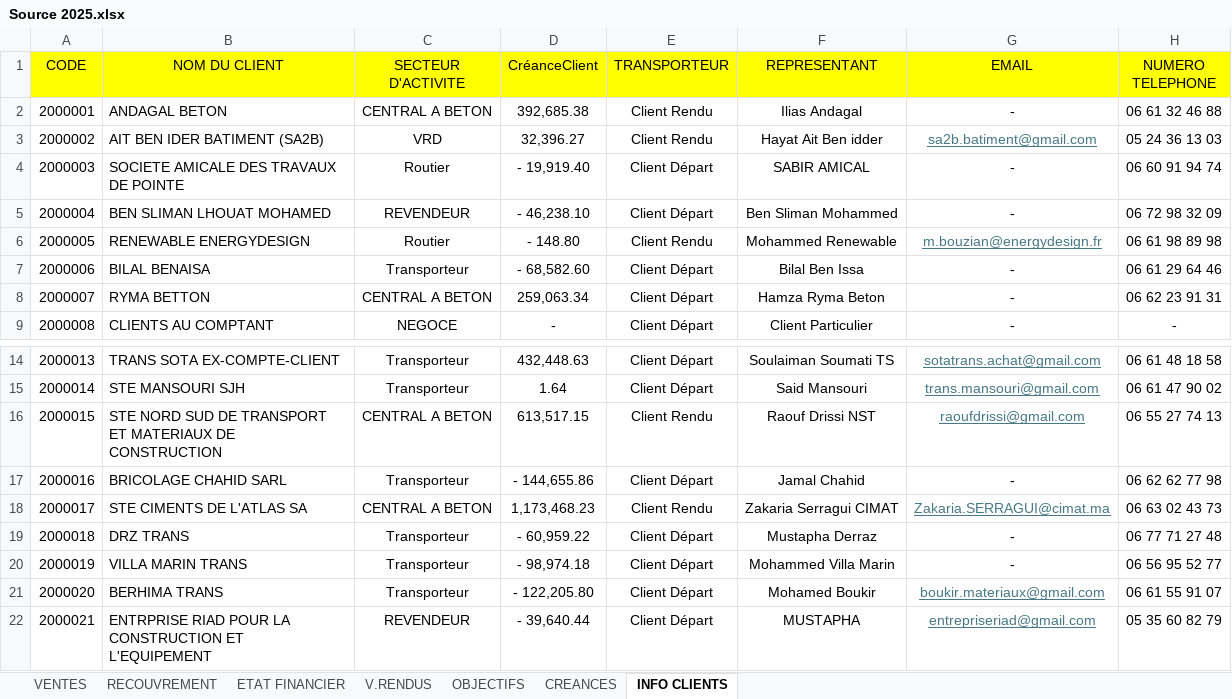
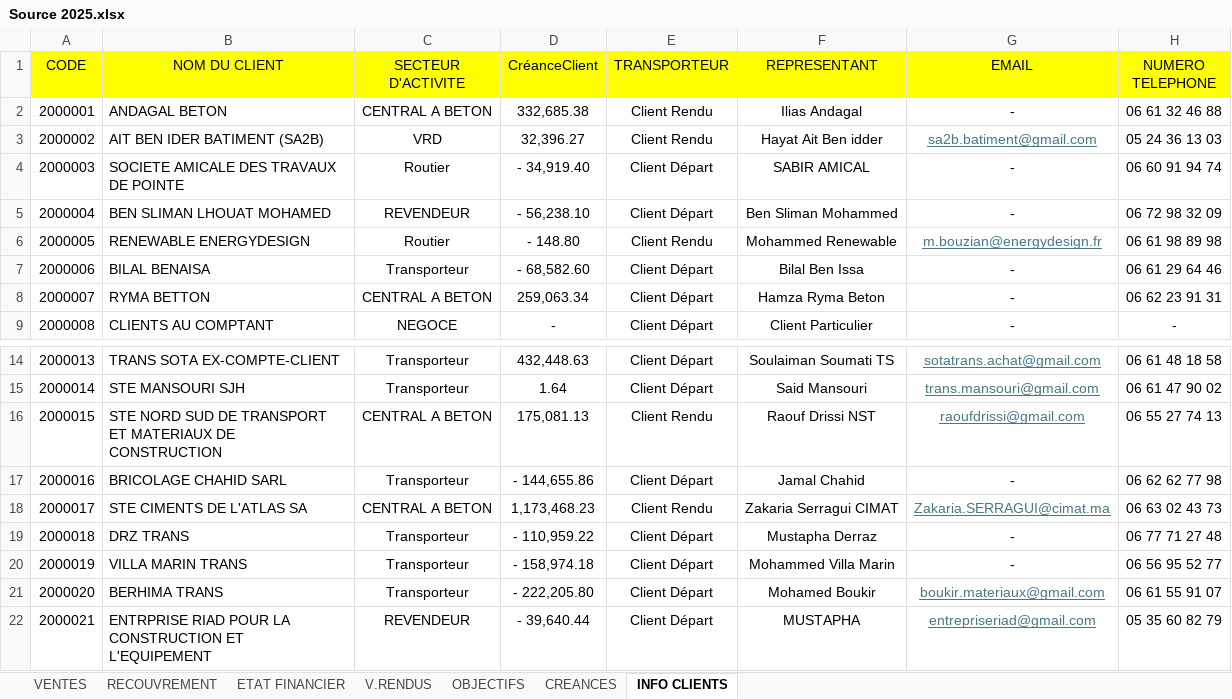
Before and after one commit to XImport/ALL-IN-ONE-SWIPPER-API, an Excel workbook: dist/Functions/Source/2025/Source 2025.xlsx, sheet INFO CLIENTS, drawn as a sheet; only a part is shown, gaps mark what is left out; values as stored, in another font and other column widths than the file's, no borders; the diff names each change by its address in the sheet, - before the commit and + after, or states it on an @@ line.

```diff
--- a/dist/Functions/Source/2025/Source 2025.xlsx (sheet INFO CLIENTS)
+++ b/dist/Functions/Source/2025/Source 2025.xlsx (sheet INFO CLIENTS)
-D2 (CréanceClient): 392,685.38
+D2 (CréanceClient): 332,685.38
-D4 (CréanceClient): - 19,919.40
+D4 (CréanceClient): - 34,919.40
-D5 (CréanceClient): - 46,238.10
+D5 (CréanceClient): - 56,238.10
-D16 (CréanceClient): 613,517.15
+D16 (CréanceClient): 175,081.13
-D19 (CréanceClient): - 60,959.22
+D19 (CréanceClient): - 110,959.22
-D20 (CréanceClient): - 98,974.18
+D20 (CréanceClient): - 158,974.18
-D21 (CréanceClient): - 122,205.80
+D21 (CréanceClient): - 222,205.80
```
Also changed, not shown: sheet VENTES, sheet RECOUVREMENT, sheet CREANCES, sheet V.RENDUS, sheet ETAT FINANCIER, formulas that keep their value.
